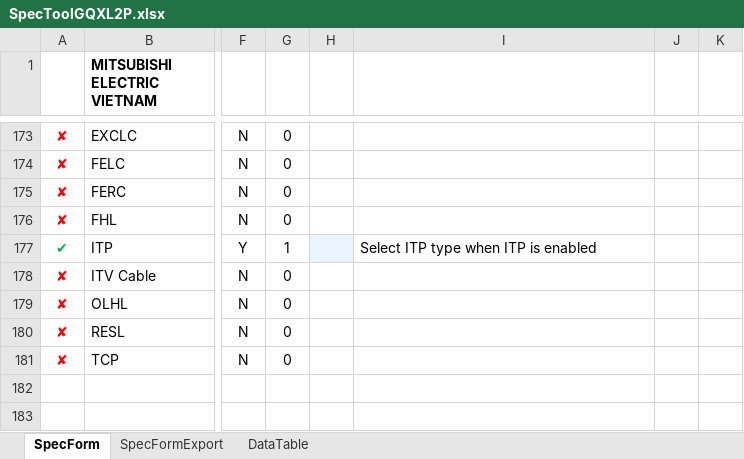
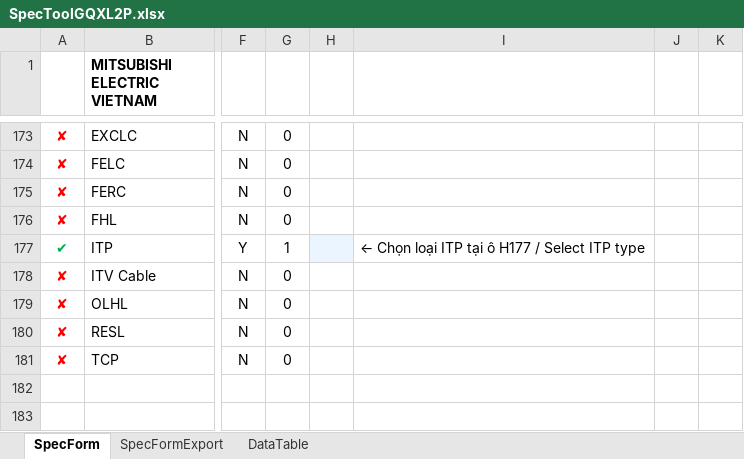
Before and after one commit to thangpham2992-svg/SPECTOOL_2026, an Excel workbook: database/SpecToolGQXL2P.xlsx, sheet SpecForm, drawn as a sheet; only a part is shown, gaps mark what is left out; values as stored, in another font and other column widths than the file's, no borders; charts and pictures and conditional formats and table styles not drawn; the diff names each change by its address in the sheet, - before the commit and + after, or states it on an @@ line.

```diff
--- a/database/SpecToolGQXL2P.xlsx (sheet SpecForm)
+++ b/database/SpecToolGQXL2P.xlsx (sheet SpecForm)
-I177: Select ITP type when ITP is enabled
+I177: ← Chọn loại ITP tại ô H177 / Select ITP type
```
Also changed, not shown: charts or pictures, database/SpecToolGXLM2P.xlsx, 8 other files.
